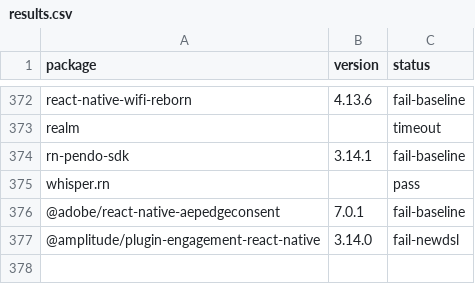
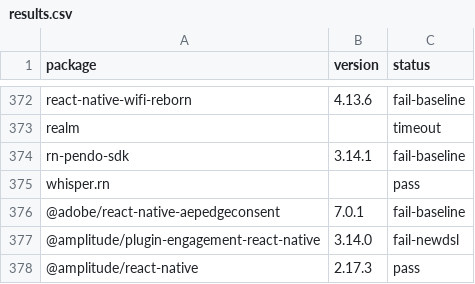
Before and after one commit to gabrieldonadel/agp-new-dsl, a CSV file: results.csv, drawn as a sheet; only a part is shown, gaps mark what is left out; the diff names each change by its address in the sheet, - before the commit and + after, or states it on an @@ line.

Commit message:
test(@amplitude/react-native): pass

```diff
--- a/results.csv
+++ b/results.csv
+row 378: @amplitude/react-native | 2.17.3 | pass
```
Also changed, not shown: 1 other file.
